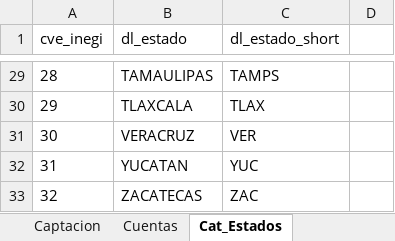
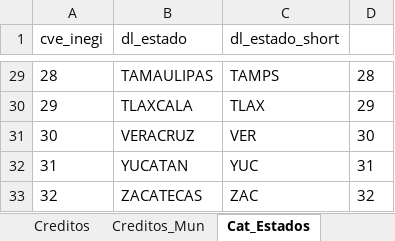
Before and after one commit to ecastanem/financialinclusionMexico, an Excel workbook: StaticVis/Data/BM_Operativa_1118.xlsx, sheet Cat_Estados, drawn as a sheet; only a part is shown, gaps mark what is left out; values as stored, in another font and other column widths than the file's, no borders; the diff covers the shown part only; the diff names each change by its address in the sheet, - before the commit and + after, or states it on an @@ line.

```diff
--- a/StaticVis/Data/BM_Operativa_1118.xlsx (sheet Cat_Estados)
+++ b/StaticVis/Data/BM_Operativa_1118.xlsx (sheet Cat_Estados)
+sheet tab: Creditos
+sheet tab: Creditos_Mun
-D29: (empty)
+D29: 28
-D30: (empty)
+D30: 29
-D31: (empty)
+D31: 30
-D32: (empty)
+D32: 31
-D33: (empty)
+D33: 32
```
Also changed, not shown: 27 edited cells elsewhere in this sheet, 8 other files.
